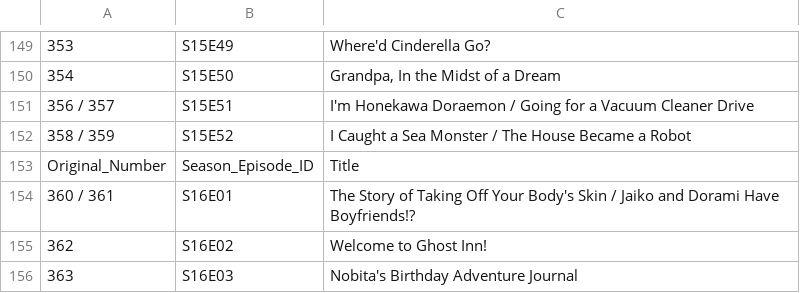
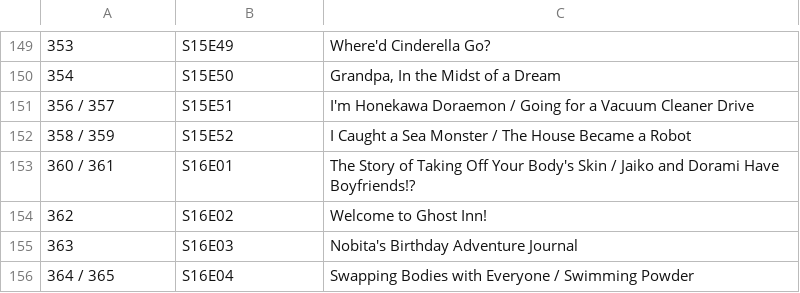
Before and after one commit to star884/Doraemon-2005-DB, a CSV file: DB-2005.csv, drawn as a sheet; only a part is shown, gaps mark what is left out; the shorter side is filled out with more unchanged rows; the diff names each change by its address in the sheet, - before the commit and + after, or states it on an @@ line.

Commit message:
Remove header from DB-2005.csv
Removed the header row from the CSV file.

```diff
--- a/DB-2005.csv
+++ b/DB-2005.csv
-row 153: Original_Number | Season_Episode_ID | Title
```
